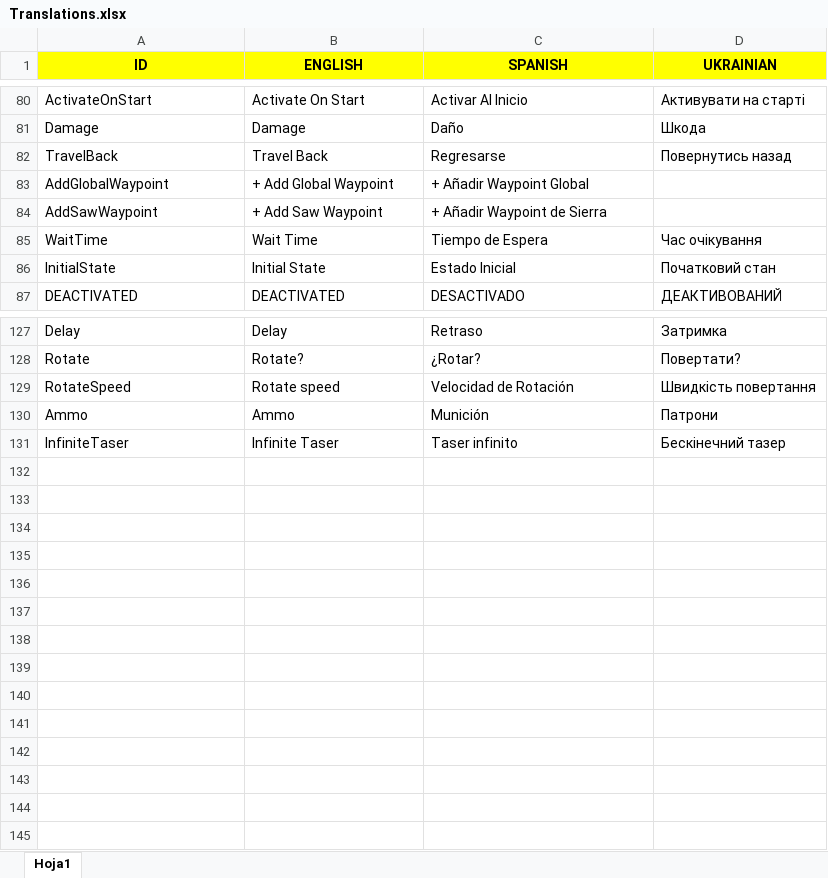
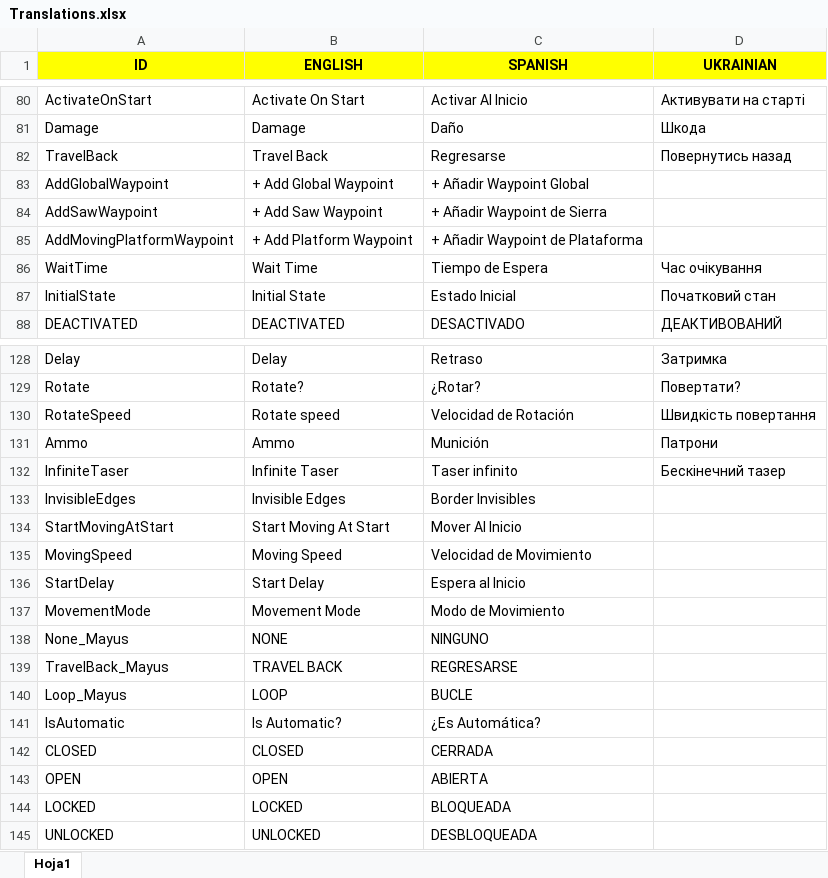
Before and after one commit to Javialonqv/FS_LevelEditor, an Excel workbook: Translations/Translations.xlsx, sheet Hoja1, drawn as a sheet; only a part is shown, gaps mark what is left out; values as stored, in another font and other column widths than the file's, no borders; the diff names each change by its address in the sheet, - before the commit and + after, or states it on an @@ line.

Commit message:
Added translations for the missing words without translation (duh)

```diff
--- a/Translations/Translations.xlsx (sheet Hoja1)
+++ b/Translations/Translations.xlsx (sheet Hoja1)
+row 85: AddMovingPlatformWaypoint | + Add Platform Waypoint | + Añadir Waypoint de Plataforma
+row 133: InvisibleEdges | Invisible Edges | Border Invisibles
+row 134: StartMovingAtStart | Start Moving At Start | Mover Al Inicio
+row 135: MovingSpeed | Moving Speed | Velocidad de Movimiento
+row 136: StartDelay | Start Delay | Espera al Inicio
+row 137: MovementMode | Movement Mode | Modo de Movimiento
+row 138: None_Mayus | NONE | NINGUNO
+row 139: TravelBack_Mayus | TRAVEL BACK | REGRESARSE
+row 140: Loop_Mayus | LOOP | BUCLE
+row 141: IsAutomatic | Is Automatic? | ¿Es Automática?
+row 142: CLOSED | CLOSED | CERRADA
+row 143: OPEN | OPEN | ABIERTA
+row 144: LOCKED | LOCKED | BLOQUEADA
+row 145: UNLOCKED | UNLOCKED | DESBLOQUEADA
```
Also changed, not shown: 2 other files.
